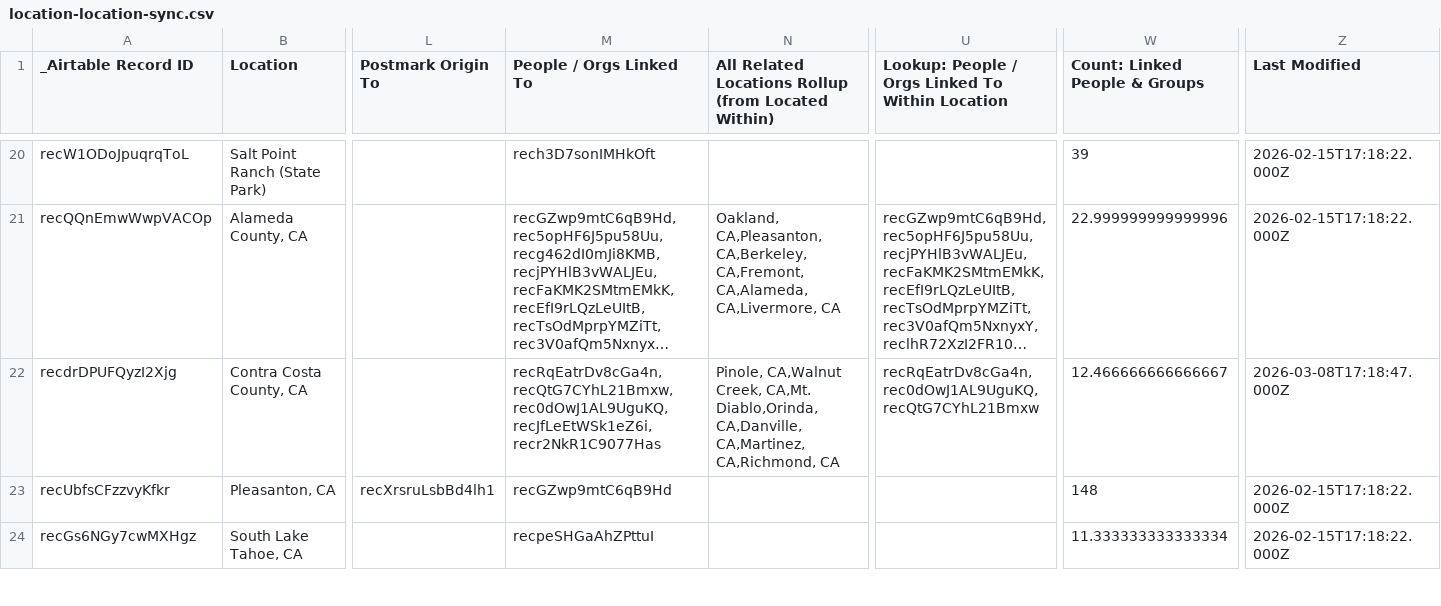
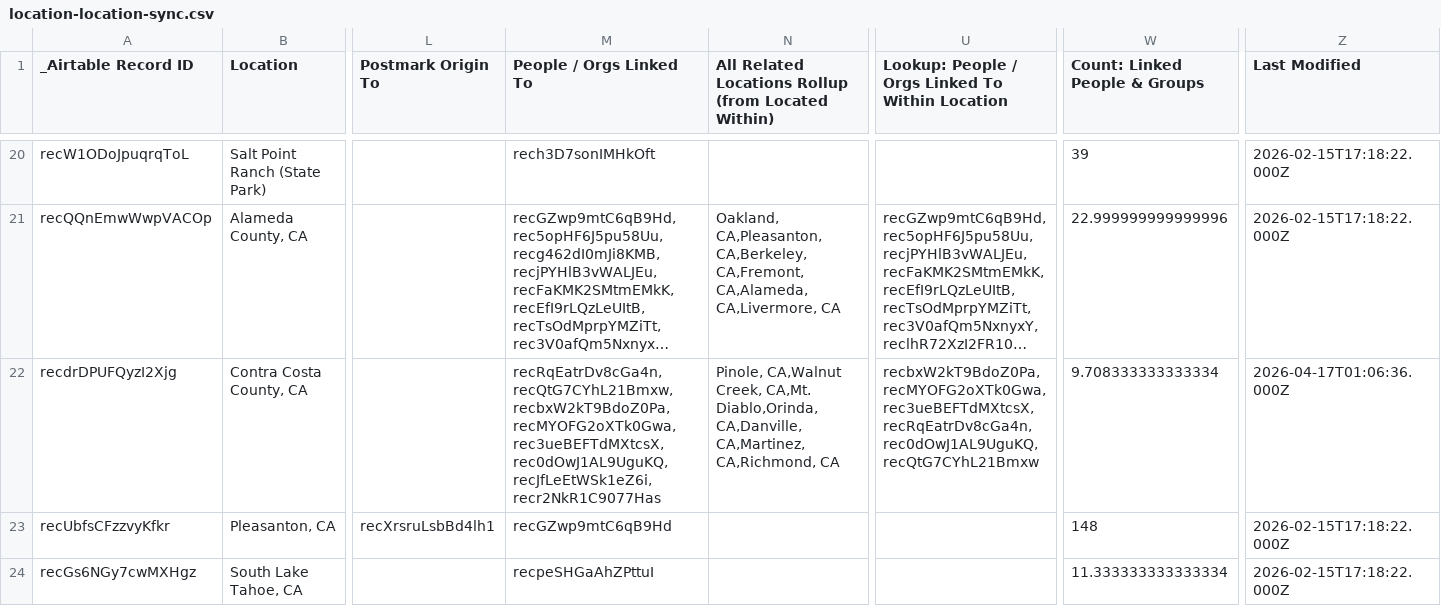
Before and after one commit to bemistape/ztimeline, a CSV file: data/location-location-sync.csv, drawn as a sheet; only a part is shown, gaps mark what is left out; long unchanged cells end in …; the diff covers the shown part only; the diff names each change by its address in the sheet, - before the commit and + after, or states it on an @@ line.

```diff
--- a/data/location-location-sync.csv
+++ b/data/location-location-sync.csv
-M22 (People / Orgs Linked To): recRqEatrDv8cGa4n,recQtG7CYhL21Bmxw,rec0dOwJ1AL9UguKQ,recJfLeEtWSk1eZ6i,recr2NkR1C9077Has
+M22 (People / Orgs Linked To): recRqEatrDv8cGa4n,recQtG7CYhL21Bmxw,recbxW2kT9BdoZ0Pa,recMYOFG2oXTk0Gwa,rec3ueBEFTdMXtcsX,rec0dOwJ1AL9UguKQ,recJfLeEtWSk1eZ6i,recr2NkR1C9077Has
-U22: recRqEatrDv8cGa4n,rec0dOwJ1AL9UguKQ,recQtG7CYhL21Bmxw
+U22: recbxW2kT9BdoZ0Pa,recMYOFG2oXTk0Gwa,rec3ueBEFTdMXtcsX,recRqEatrDv8cGa4n,rec0dOwJ1AL9UguKQ,recQtG7CYhL21Bmxw
-W22 (Count: Linked People & Groups): 12.466666666666667
+W22 (Count: Linked People & Groups): 9.708333333333334
-Z22 (Last Modified): 2026-03-08T17:18:47.000Z
+Z22 (Last Modified): 2026-04-17T01:06:36.000Z
```
Also changed, not shown: 36 edited cells elsewhere in this file, data/tags-tags-sync.csv, location-location-sync.csv, 19 other files.
